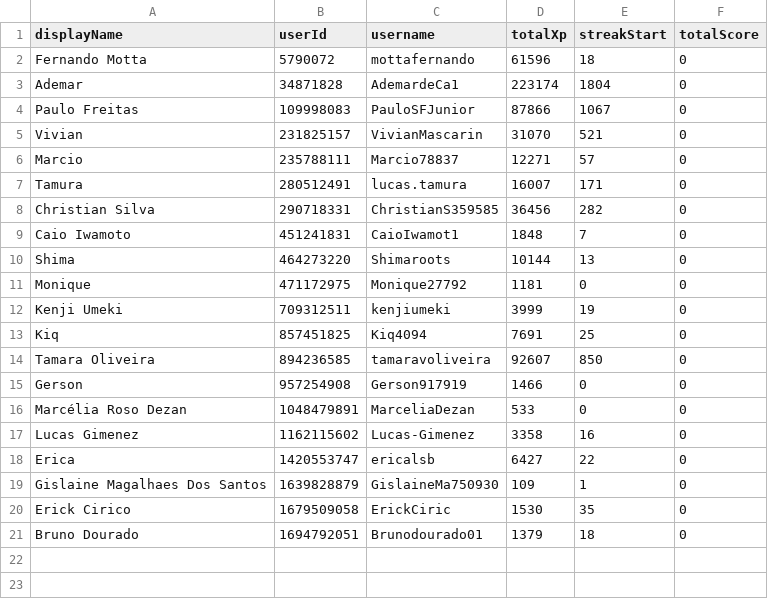
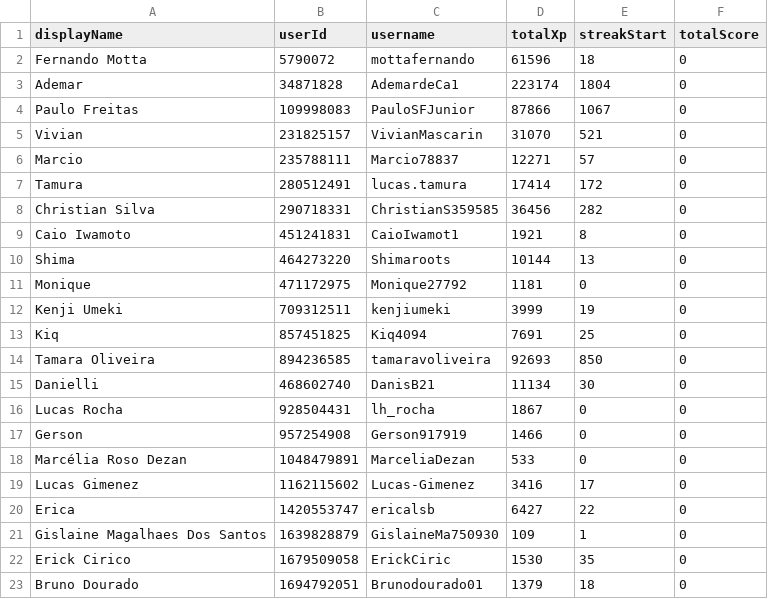
Before and after one commit to lucastamura/Duolingo-challeng, a CSV file: assets/database/duolingo_following.csv, drawn as a sheet.

```diff
--- a/assets/database/duolingo_following.csv
+++ b/assets/database/duolingo_following.csv
@@ -6,5 +6,5 @@ Vivian,231825157,VivianMascarin,31070,521,0
 Marcio,235788111,Marcio78837,12271,57,0
-Tamura,280512491,lucas.tamura,16007,171,0
+Tamura,280512491,lucas.tamura,17414,172,0
 Christian Silva,290718331,ChristianS359585,36456,282,0
-Caio Iwamoto,451241831,CaioIwamot1,1848,7,0
+Caio Iwamoto,451241831,CaioIwamot1,1921,8,0
 Shima,464273220,Shimaroots,10144,13,0
@@ -13,6 +13,8 @@ Kenji Umeki,709312511,kenjiumeki,3999,19,0
 Kiq,857451825,Kiq4094,7691,25,0
-Tamara Oliveira,894236585,tamaravoliveira,92607,850,0
+Tamara Oliveira,894236585,tamaravoliveira,92693,850,0
+Danielli,468602740,DanisB21,11134,30,0
+Lucas Rocha,928504431,lh_rocha,1867,0,0
 Gerson,957254908,Gerson917919,1466,0,0
 Marcélia Roso Dezan,1048479891,MarceliaDezan,533,0,0
-Lucas Gimenez,1162115602,Lucas-Gimenez,3358,16,0
+Lucas Gimenez,1162115602,Lucas-Gimenez,3416,17,0
 Erica,1420553747,ericalsb,6427,22,0
```
Also changed, not shown: assets/database/users.csv, 1 other file.
